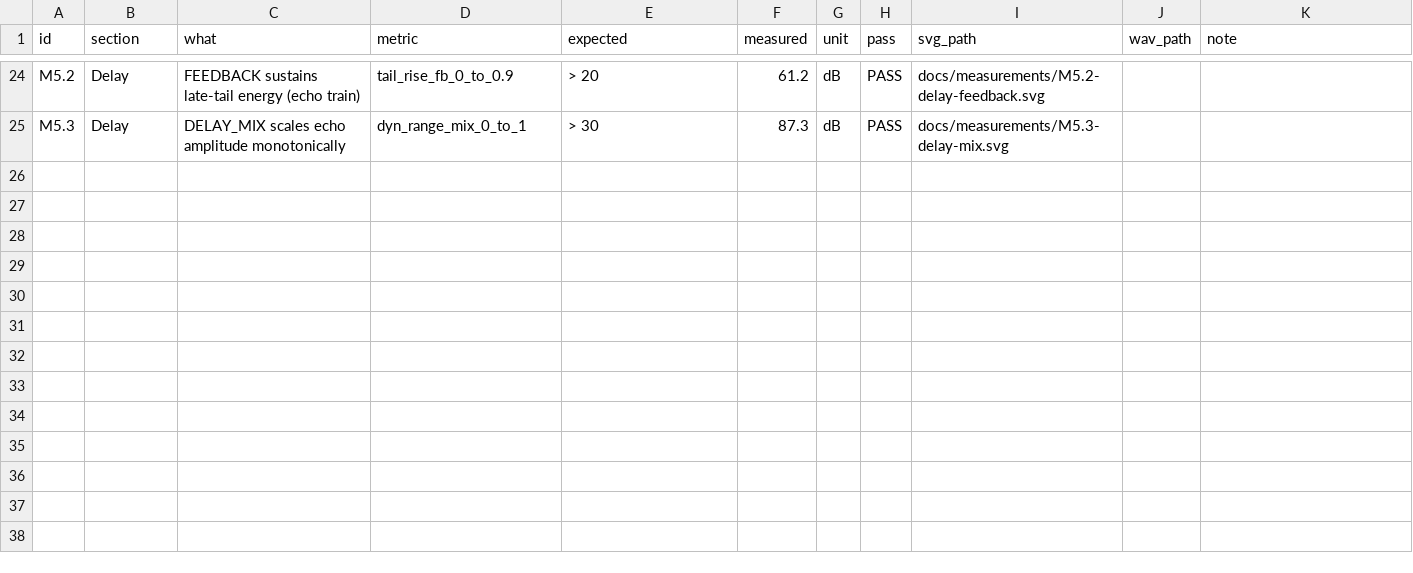
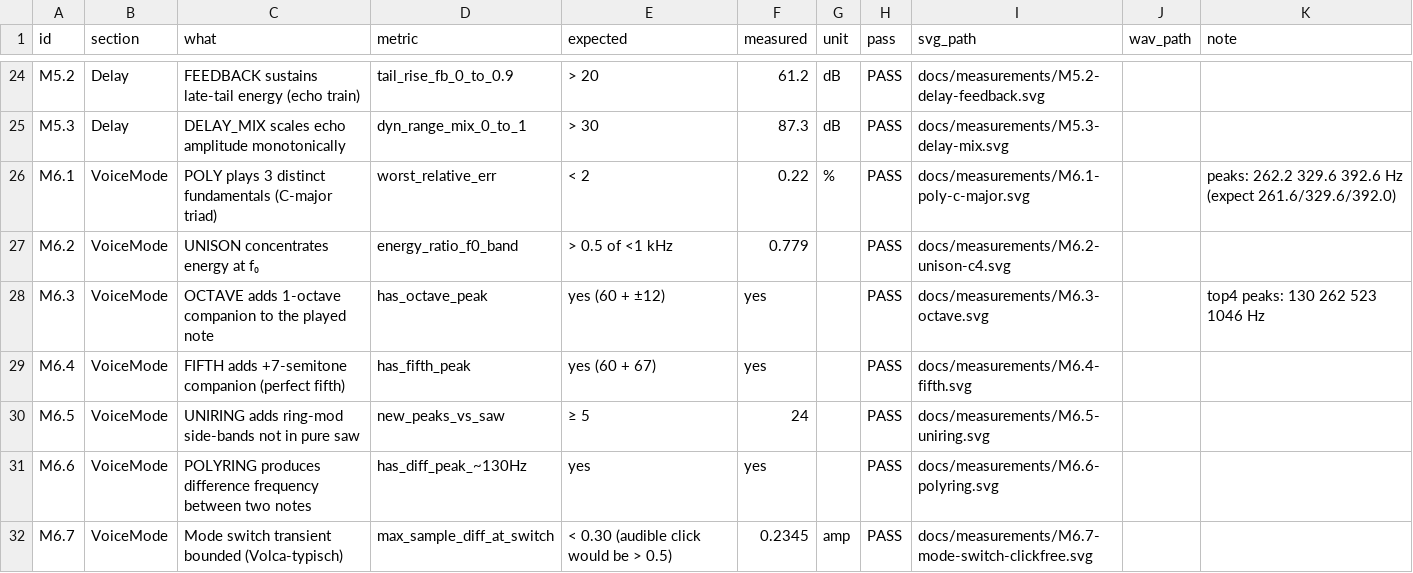
Before and after one commit to LEVCON-AT/Para3, a CSV file: docs/measurements/MANIFEST.csv, drawn as a sheet; only a part is shown, gaps mark what is left out; the diff names each change by its address in the sheet, - before the commit and + after, or states it on an @@ line.

```diff
--- a/docs/measurements/MANIFEST.csv
+++ b/docs/measurements/MANIFEST.csv
+row 26: M6.1 | VoiceMode | POLY plays 3 distinct fundamentals (C-major triad) | worst_relative_err | < 2 | 0.22 | % | PASS | docs/measurements/M6.1-poly-c-major.svg |  | peaks: 262.2 329.6 392.6 Hz (expect 261.6/329.6/392.0)
+row 27: M6.2 | VoiceMode | UNISON concentrates energy at f₀ | energy_ratio_f0_band | > 0.5 of <1 kHz | 0.779 |  | PASS | docs/measurements/M6.2-unison-c4.svg
+row 28: M6.3 | VoiceMode | OCTAVE adds 1-octave companion to the played note | has_octave_peak | yes (60 + ±12) | yes |  | PASS | docs/measurements/M6.3-octave.svg |  | top4 peaks: 130 262 523 1046 Hz
+row 29: M6.4 | VoiceMode | FIFTH adds +7-semitone companion (perfect fifth) | has_fifth_peak | yes (60 + 67) | yes |  | PASS | docs/measurements/M6.4-fifth.svg
+row 30: M6.5 | VoiceMode | UNIRING adds ring-mod side-bands not in pure saw | new_peaks_vs_saw | ≥ 5 | 24 |  | PASS | docs/measurements/M6.5-uniring.svg
+row 31: M6.6 | VoiceMode | POLYRING produces difference frequency between two notes | has_diff_peak_~130Hz | yes | yes |  | PASS | docs/measurements/M6.6-polyring.svg
+row 32: M6.7 | VoiceMode | Mode switch transient bounded (Volca-typisch) | max_sample_diff_at_switch | < 0.30 (audible click would be > 0.5) | 0.2345 | amp | PASS | docs/measurements/M6.7-mode-switch-clickfree.svg
```
Also changed, not shown: 9 other files.
